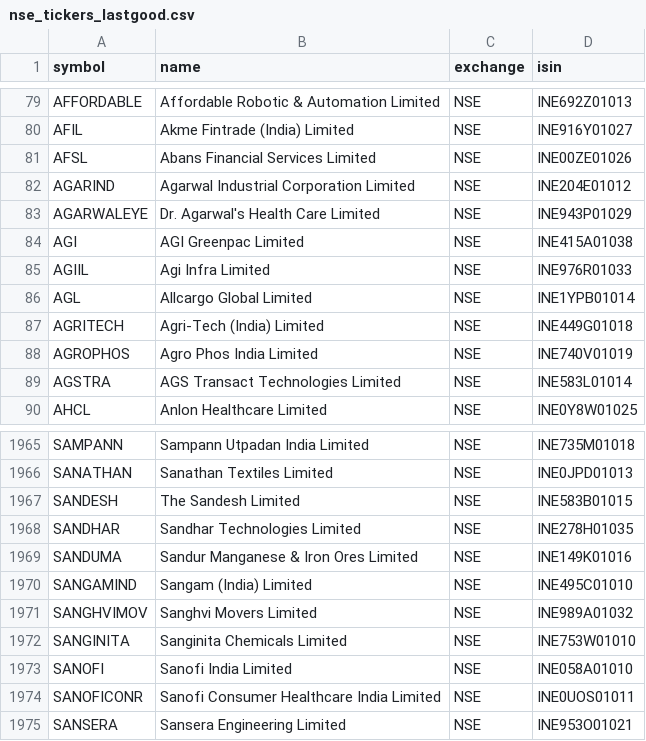
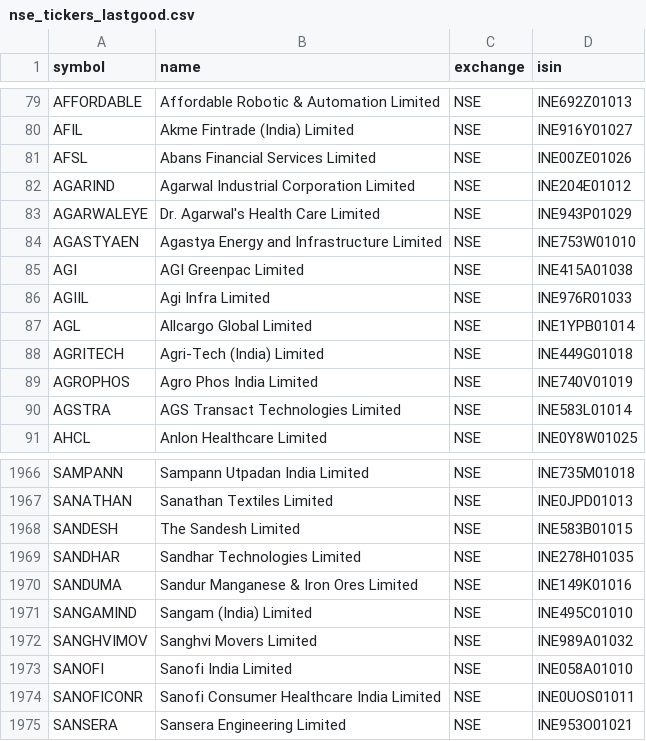
Before and after one commit to Aakash10867/graham-agent, a CSV file: nse_tickers_lastgood.csv, drawn as a sheet; only a part is shown, gaps mark what is left out.

```diff
--- a/nse_tickers_lastgood.csv
+++ b/nse_tickers_lastgood.csv
@@ -83,2 +83,3 @@ AGARIND,Agarwal Industrial Corporation Limited,NSE,INE204E01012
 AGARWALEYE,Dr. Agarwal's Health Care Limited,NSE,INE943P01029
+AGASTYAEN,Agastya Energy and Infrastructure Limited,NSE,INE753W01010
 AGI,AGI Greenpac Limited,NSE,INE415A01038
@@ -1971,3 +1972,2 @@ SANGAMIND,Sangam (India) Limited,NSE,INE495C01010
 SANGHVIMOV,Sanghvi Movers Limited,NSE,INE989A01032
-SANGINITA,Sanginita Chemicals Limited,NSE,INE753W01010
 SANOFI,Sanofi India Limited,NSE,INE058A01010
```
Also changed, not shown: universe_tickers.csv, 2 other files.
